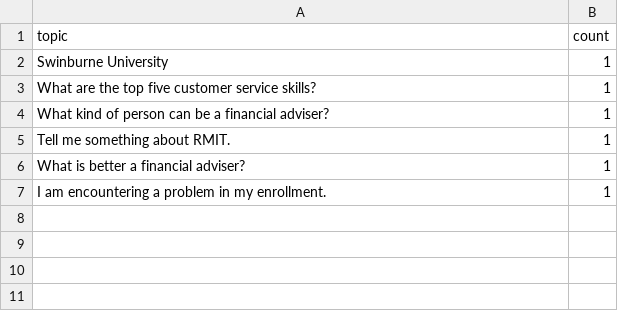
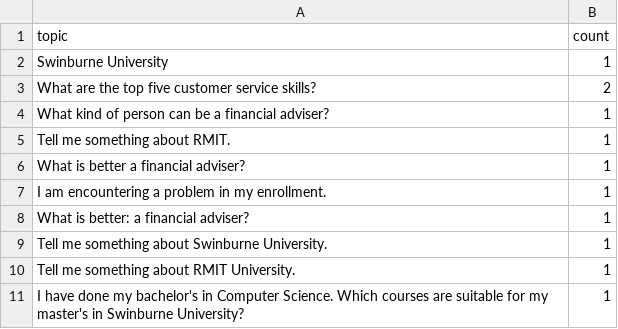
Before and after one commit to shutirtha-roy/tdp-chatbot-project, a CSV file: backend/topics.csv, drawn as a sheet.

Commit message:
Update topics.csv

```diff
--- a/backend/topics.csv
+++ b/backend/topics.csv
@@ -2,3 +2,3 @@ topic,count
 Swinburne University,1
-What are the top five customer service skills?,1
+What are the top five customer service skills?,2
 What kind of person can be a financial adviser?,1
@@ -7 +7,5 @@ What is better a financial adviser?,1
 I am encountering a problem in my enrollment.,1
+What is better: a financial adviser?,1
+Tell me something about Swinburne University.,1
+Tell me something about RMIT University.,1
+I have done my bachelor's in Computer Science. Which courses are suitable for my master's in Swinburne University?,1
```
